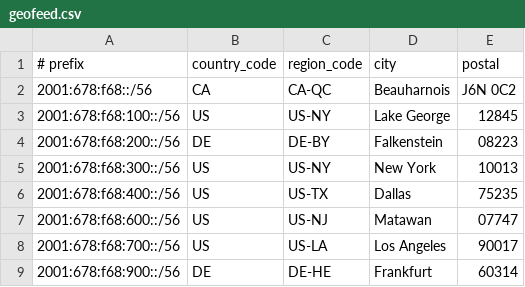
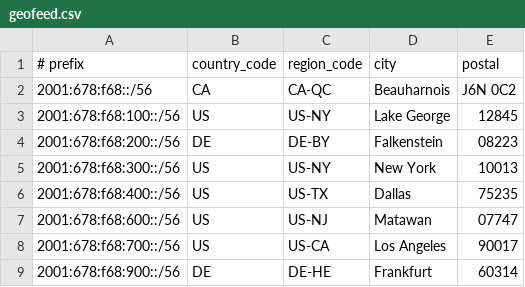
Before and after one commit to CaramelFox-Networks/GeoFeed, a CSV file: geofeed.csv, drawn as a sheet.

Commit message:
Fix CA geolocation

```diff
--- a/geofeed.csv
+++ b/geofeed.csv
@@ -7,3 +7,3 @@
 2001:678:f68:600::/56,US,US-NJ,Matawan,07747
-2001:678:f68:700::/56,US,US-LA,Los Angeles,90017
+2001:678:f68:700::/56,US,US-CA,Los Angeles,90017
 2001:678:f68:900::/56,DE,DE-HE,Frankfurt,60314
```
